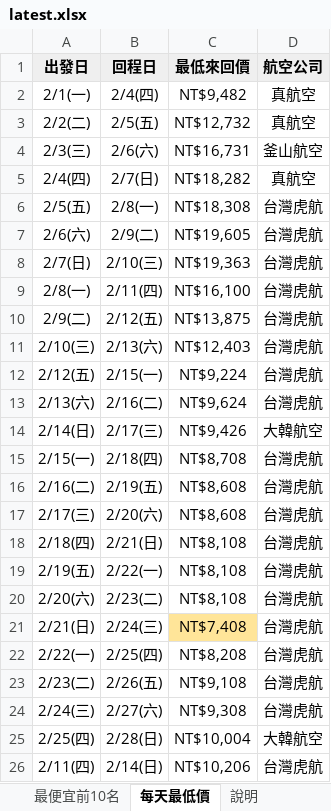
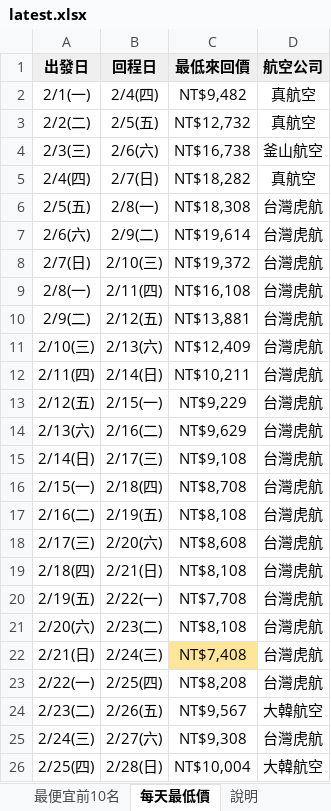
Before and after one commit to smostrad-creator/deal-watch, an Excel workbook: docs/results/latest.xlsx, sheet 每天最低價, drawn as a sheet; values as stored, in another font and other column widths than the file's, no borders; removed rows and columns are numbered as before the commit, all else as after; the diff names each change by its address in the sheet, - before the commit and + after, or states it on an @@ line.

```diff
--- a/docs/results/latest.xlsx (sheet 每天最低價)
+++ b/docs/results/latest.xlsx (sheet 每天最低價)
-C4 (最低來回價): NT$16,731
+C4 (最低來回價): NT$16,738
-C7 (最低來回價): NT$19,605
+C7 (最低來回價): NT$19,614
-C8 (最低來回價): NT$19,363
+C8 (最低來回價): NT$19,372
-C9 (最低來回價): NT$16,100
+C9 (最低來回價): NT$16,108
-C10 (最低來回價): NT$13,875
+C10 (最低來回價): NT$13,881
-C11 (最低來回價): NT$12,403
+C11 (最低來回價): NT$12,409
+row 12: 2/11(四) | 2/14(日) | NT$10,211 | 台灣虎航
-C13 (最低來回價): NT$9,224
+C13 (最低來回價): NT$9,229
-C14 (最低來回價): NT$9,624
+C14 (最低來回價): NT$9,629
-C15 (最低來回價): NT$9,426
+C15 (最低來回價): NT$9,108
-D15 (航空公司): 大韓航空
+D15 (航空公司): 台灣虎航
-C17 (最低來回價): NT$8,608
+C17 (最低來回價): NT$8,108
-C20 (最低來回價): NT$8,108
+C20 (最低來回價): NT$7,708
-C24 (最低來回價): NT$9,108
+C24 (最低來回價): NT$9,567
-D24 (航空公司): 台灣虎航
+D24 (航空公司): 大韓航空
-row 26: 2/11(四) | 2/14(日) | NT$10,206 | 台灣虎航
```
Also changed, not shown: sheet 最便宜前10名, sheet 說明, 1 other file.
